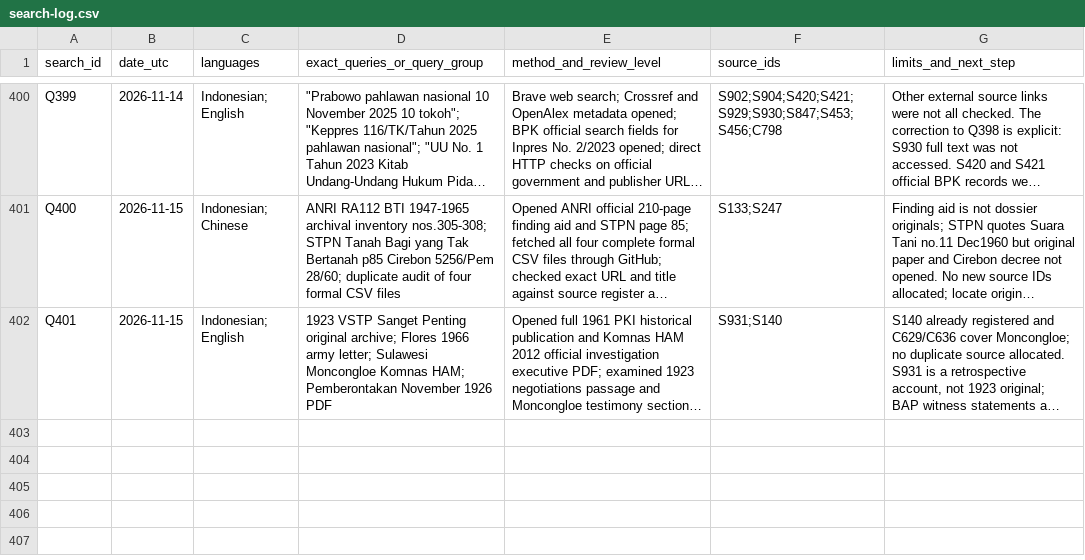
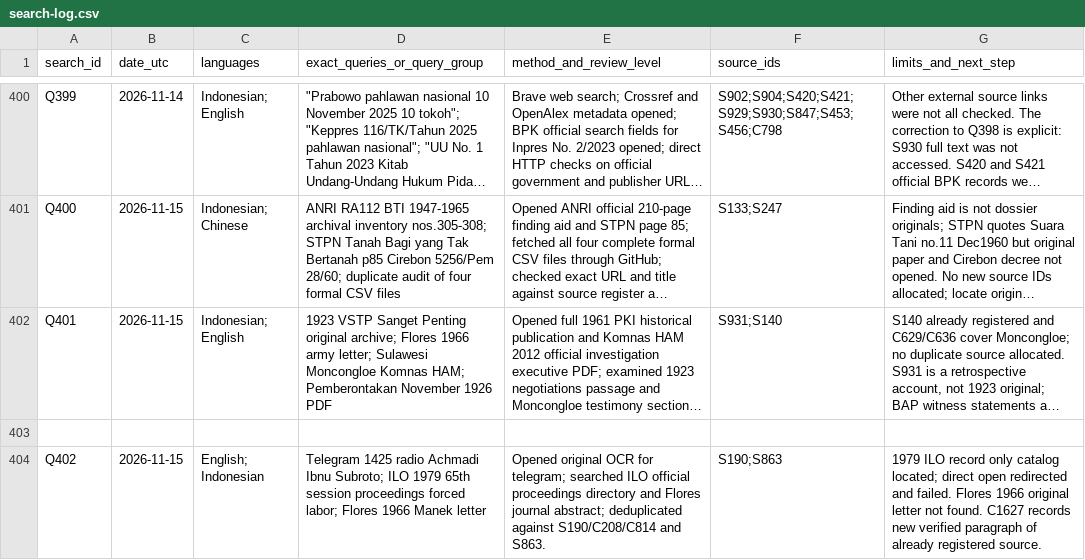
Before and after one commit to ch3758134-prog/aca, a CSV file: research/indonesia-1965/archive/records/search-log.csv, drawn as a sheet; only a part is shown, gaps mark what is left out; long unchanged cells end in …; the diff names each change by its address in the sheet, - before the commit and + after, or states it on an @@ line.

Commit message:
research: register RRI handover evidence and rolling continuation

```diff
--- a/research/indonesia-1965/archive/records/search-log.csv
+++ b/research/indonesia-1965/archive/records/search-log.csv
+row 403: (empty)
+row 404: Q402 | 2026-11-15 | English; Indonesian | Telegram 1425 radio Achmadi Ibnu Subroto; ILO 1979 65th session proceedings forced labor; Flores 1966 Manek letter | Opened original OCR for telegram; searched ILO official proceedings directory and Flores journal abstract; deduplicated against S190/C208/C814 and S863. | S190;S863 | 1979 ILO record only catalog located; direct open redirected and failed. Flores 1966 original letter not found. C1627 records new verified paragraph of already registered source.
```
